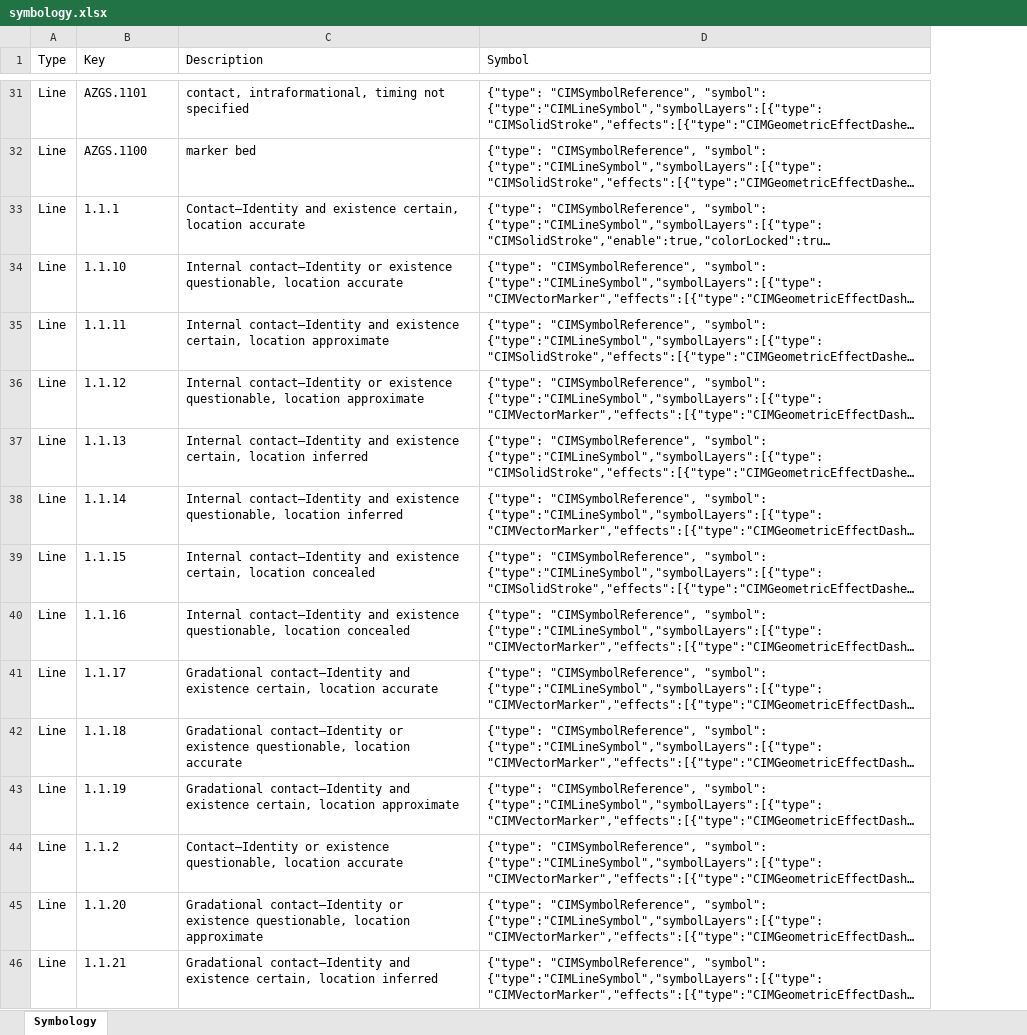
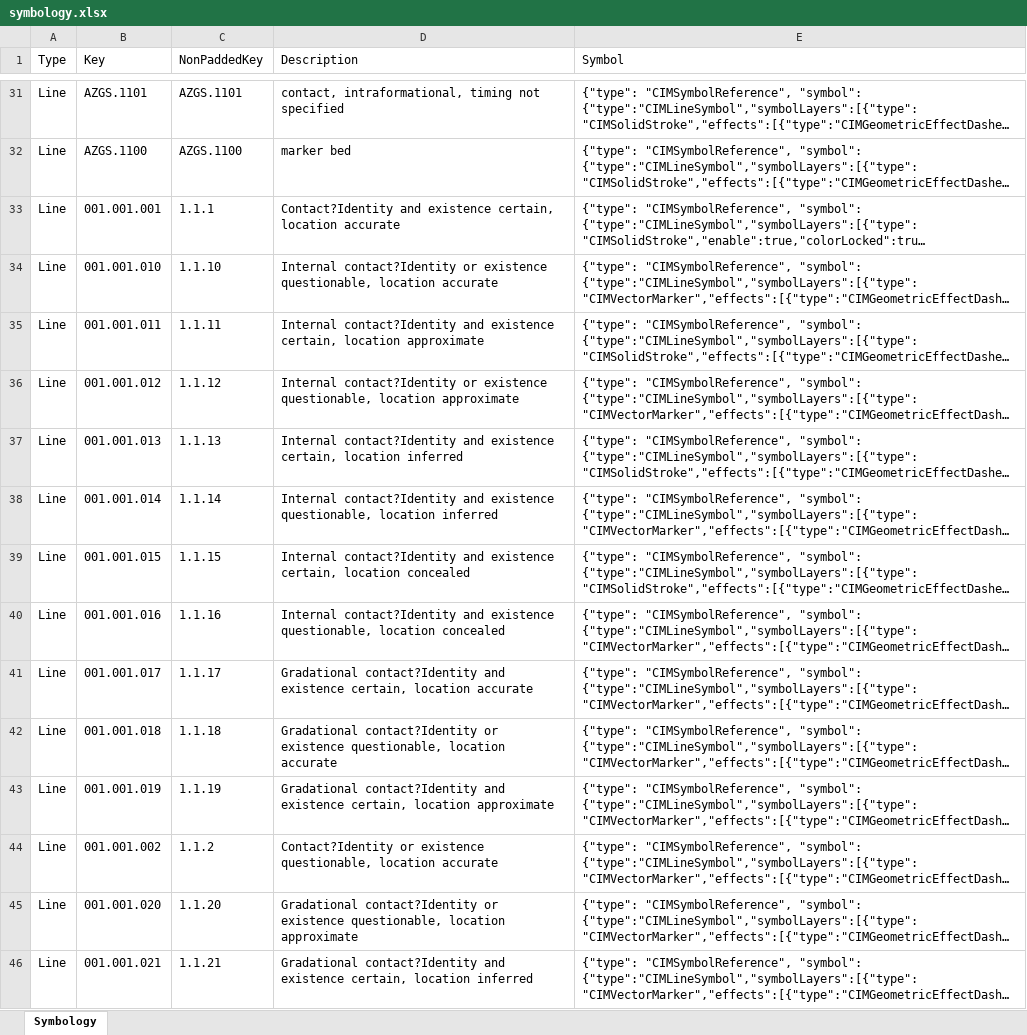
Before and after one commit to mcamp1/GeoScripts, an Excel workbook: symbology.xlsx, sheet Symbology, drawn as a sheet; only a part is shown, gaps mark what is left out; long unchanged cells end in …; values as stored, in another font and other column widths than the file's, no borders; table styles not drawn; addresses are those after the commit; the diff covers the shown part only; the diff names each change by its address in the sheet, - before the commit and + after, or states it on an @@ line.

Commit message:
Added zero-padding to the symbol keys

```diff
--- a/symbology.xlsx (sheet Symbology)
+++ b/symbology.xlsx (sheet Symbology)
+column B (Key), rows 31-46: AZGS.1101 | AZGS.1100 | 001.001.001 | 001.001.010 | 001.001.011 | 001.001.012 | 001.001.013 | 001.001.014 | 001.001.015 | 001.001.016 | 001.001.017 | 001.001.018 | 001.001.019 | 001.001.002 | 001.001.020 | 001.001.021
-C1: Key
+C1: NonPaddedKey
-D33 (Description): Contact—Identity and existence…
+D33 (Description): Contact?Identity and existence…
-D34 (Description): Internal contact—Identity or existence…
+D34 (Description): Internal contact?Identity or existence…
-D35 (Description): Internal contact—Identity and existence…
+D35 (Description): Internal contact?Identity and existence…
-D36 (Description): Internal contact—Identity or existence…
+D36 (Description): Internal contact?Identity or existence…
-D37 (Description): Internal contact—Identity and existence…
+D37 (Description): Internal contact?Identity and existence…
-D38 (Description): Internal contact—Identity and existence…
+D38 (Description): Internal contact?Identity and existence…
-D39 (Description): Internal contact—Identity and existence…
+D39 (Description): Internal contact?Identity and existence…
-D40 (Description): Internal contact—Identity and existence…
+D40 (Description): Internal contact?Identity and existence…
-D41 (Description): Gradational contact—Identity and existence…
+D41 (Description): Gradational contact?Identity and existence…
-D42 (Description): Gradational contact—Identity or existence…
+D42 (Description): Gradational contact?Identity or existence…
-D43 (Description): Gradational contact—Identity and existence…
+D43 (Description): Gradational contact?Identity and existence…
-D44 (Description): Contact—Identity or existence…
+D44 (Description): Contact?Identity or existence…
-D45 (Description): Gradational contact—Identity or existence…
+D45 (Description): Gradational contact?Identity or existence…
-D46 (Description): Gradational contact—Identity and existence…
+D46 (Description): Gradational contact?Identity and existence…
```
Also changed, not shown: 729 edited cells and cell formats elsewhere in this sheet.
